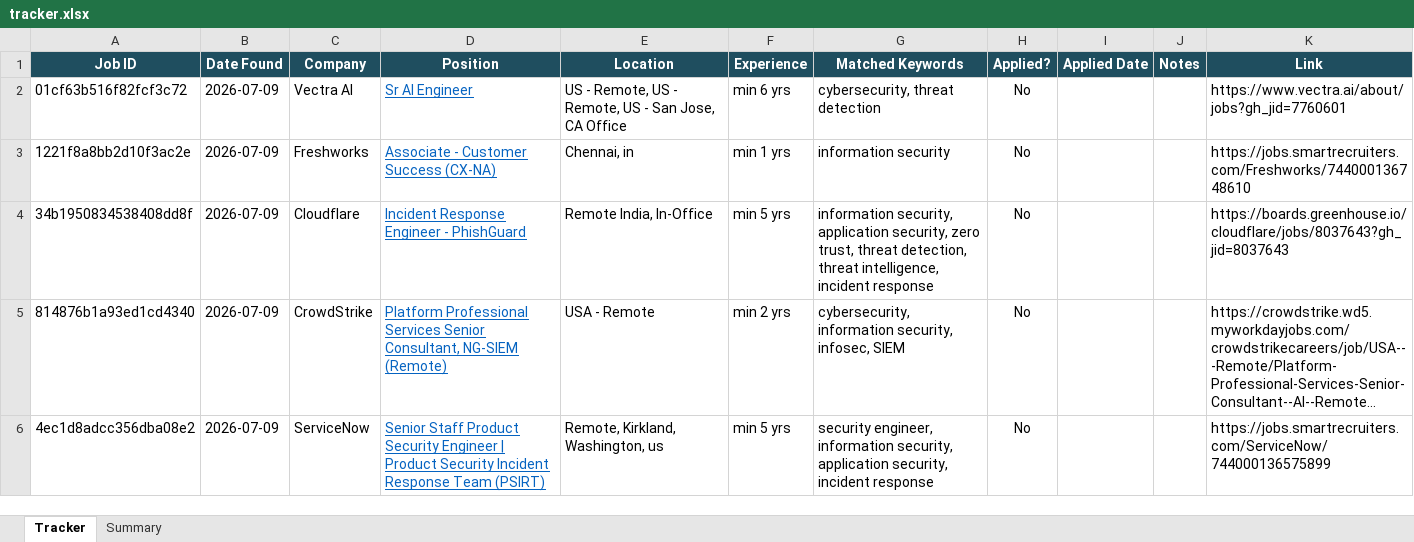
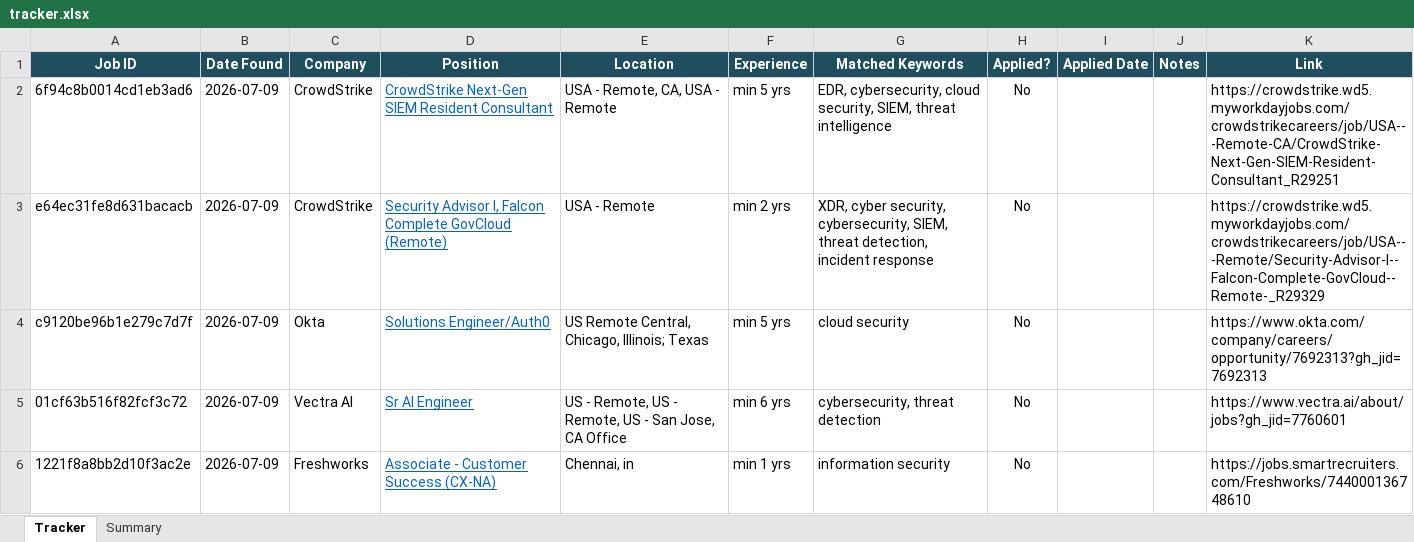
Before and after one commit to rajattiwari-stack/job-sentinel, an Excel workbook: tracker.xlsx, sheet Tracker, drawn as a sheet; only a part is shown; the shorter side is filled out with more unchanged rows; long unchanged cells end in …; values as stored, in another font and other column widths than the file's, no borders; conditional formats not drawn; the diff names each change by its address in the sheet, - before the commit and + after, or states it on an @@ line.

```diff
--- a/tracker.xlsx (sheet Tracker)
+++ b/tracker.xlsx (sheet Tracker)
+row 2: 6f94c8b0014cd1eb3ad6 | 2026-07-09 | CrowdStrike | CrowdStrike Next-Gen SIEM Resident Consultant | USA - Remote, CA, USA - Remote | min 5 yrs | EDR, cybersecurity, cloud security, SIEM, threat intelligence | No |  |  | https://crowdstrike.wd5.myworkdayjobs.com/crowdstrikecareers/job/USA---Remote-CA/CrowdStrike-Next-Gen-SIEM-Resident-Consultant_R29251
+row 3: e64ec31fe8d631bacacb | 2026-07-09 | CrowdStrike | Security Advisor I, Falcon Complete GovCloud (Remote) | USA - Remote | min 2 yrs | XDR, cyber security, cybersecurity, SIEM, threat detection, incident response | No |  |  | https://crowdstrike.wd5.myworkdayjobs.com/crowdstrikecareers/job/USA---Remote/Security-Advisor-I--Falcon-Complete-GovCloud--Remote-_R29329
+row 4: c9120be96b1e279c7d7f | 2026-07-09 | Okta | Solutions Engineer/Auth0 | US Remote Central, Chicago, Illinois; Texas | min 5 yrs | cloud security | No |  |  | https://www.okta.com/company/careers/opportunity/7692313?gh_jid=7692313
```
Also changed, not shown: 1 other file.
